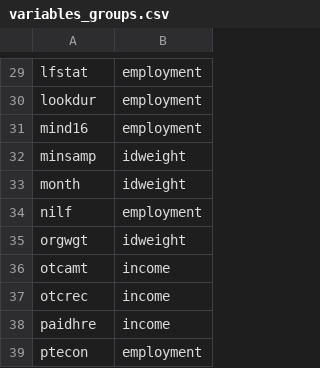
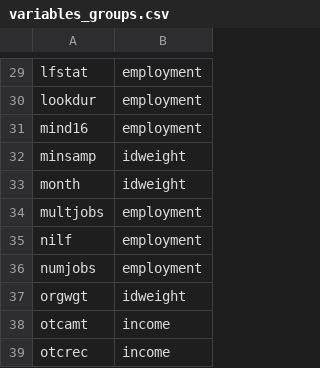
Before and after one commit to Economic/epiextracts, a CSV file: code/docs/variables_groups.csv, drawn as a sheet; only a part is shown, gaps mark what is left out; the shorter side is filled out with more unchanged rows.

Commit message:
add multijobs numjobs documentation

```diff
--- a/code/docs/variables_groups.csv
+++ b/code/docs/variables_groups.csv
@@ -33,3 +33,5 @@ minsamp,idweight
 month,idweight
+multjobs,employment
 nilf,employment
+numjobs,employment
 orgwgt,idweight
```
Also changed, not shown: 2 other files.
